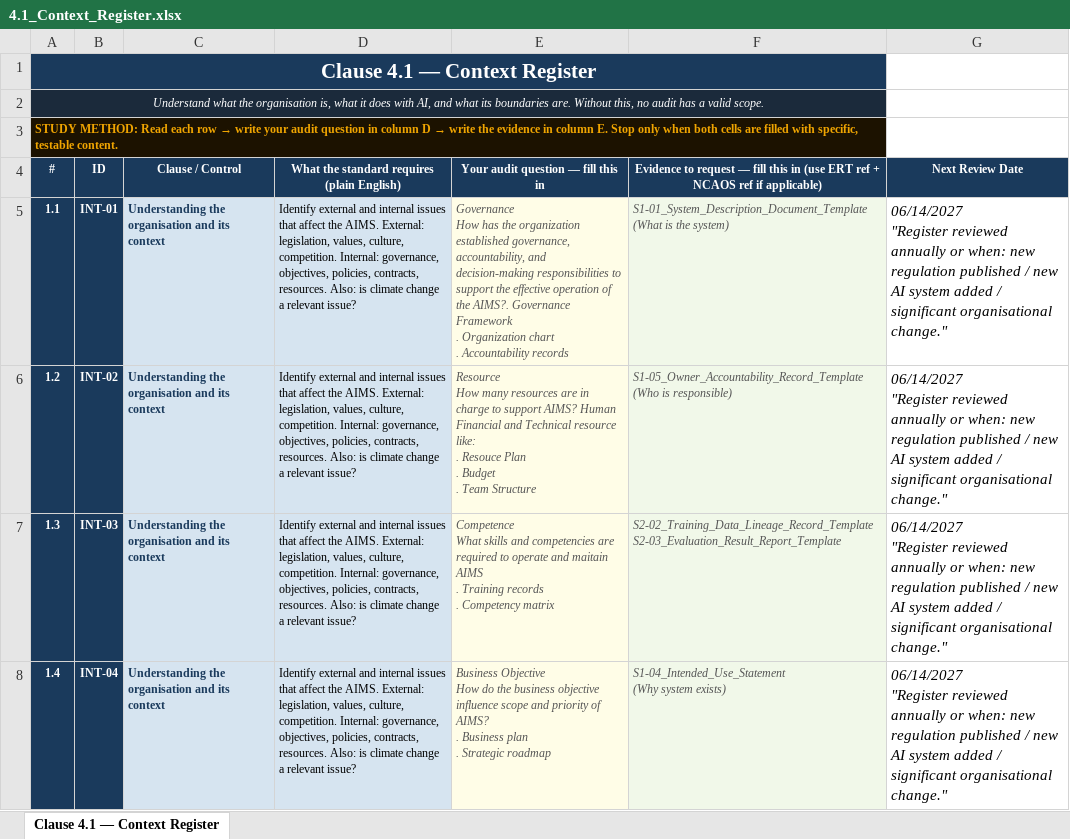
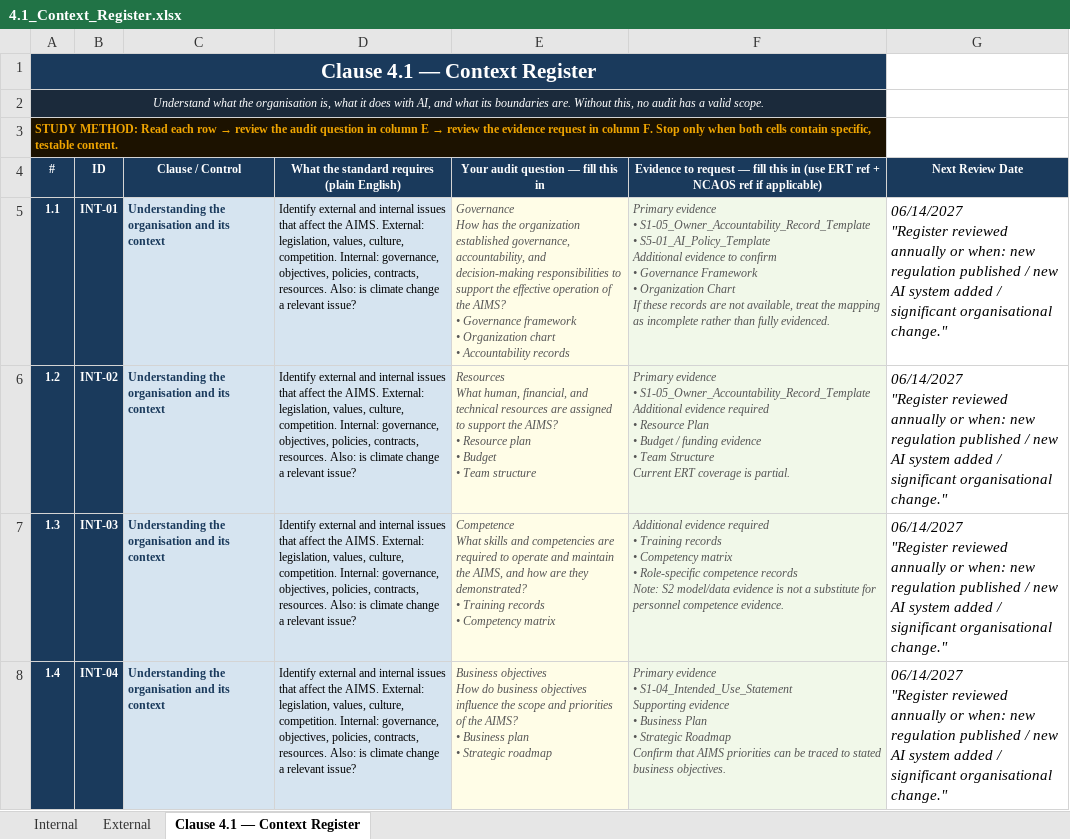
Before and after one commit to wholidi/Urielle-ISO42001-AIMS-Toolkit, an Excel workbook: 04_Context/4.1_Context_Register.xlsx, sheet Clause 4.1 — Context Register, drawn as a sheet; only a part is shown; values as stored, in another font and other column widths than the file's, no borders; ↵ is a line break in a cell; the diff covers the shown part only; the diff names each change by its address in the sheet, - before the commit and + after, or states it on an @@ line.

Commit message:
feat(clause-04): upgrade templates to auditor-ready versions

```diff
--- a/04_Context/4.1_Context_Register.xlsx (sheet Clause 4.1 — Context Register)
+++ b/04_Context/4.1_Context_Register.xlsx (sheet Clause 4.1 — Context Register)
@@ sheet tab unhidden: Internal @@
@@ sheet tab unhidden: External @@
@@ A3 (#): …row → write your audit question in column D → write the evidence in column E. Stop only when both cells are filled with specific, testable… → …row → review the audit question in column E → review the evidence request in column F. Stop only when both cells contain specific, testable… @@
-E5: …of the AIMS?. Governance Framework ↵ . Organization chart ↵ . Accountability records
+E5: …of the AIMS? ↵ • Governance framework ↵ • Organization chart ↵ • Accountability records
-F5: S1-01_System_Description_Document_Template ↵ (What is the system)
+F5: Primary evidence ↵ • S1-05_Owner_Accountability_Record_Template ↵ • S5-01_AI_Policy_Template ↵ Additional evidence to confirm ↵ • Governance Framework ↵ • Organization Chart ↵ If these records are not available, treat the mapping as incomplete rather than fully evidenced.
-E6: Resource ↵ How many resources are in charge to support AIMS? Human Financial and Technical resource like: ↵ . Resouce Plan ↵ . Budget ↵ . Team Structure
+E6: Resources ↵ What human, financial, and technical resources are assigned to support the AIMS? ↵ • Resource plan ↵ • Budget ↵ • Team structure
-F6: S1-05_Owner_Accountability_Record_Template ↵ (Who is responsible)
+F6: Primary evidence ↵ • S1-05_Owner_Accountability_Record_Template ↵ Additional evidence required ↵ • Resource Plan ↵ • Budget / funding evidence ↵ • Team Structure ↵ Current ERT coverage is partial.
-E7: …operate and maitain AIMS ↵ . Training records ↵ . Competency matrix
+E7: …operate and maintain the AIMS, and how are they demonstrated? ↵ • Training records ↵ • Competency matrix
-F7: S2-02_Training_Data_Lineage_Record_Template ↵ S2-03_Evaluation_Result_Report_Template
+F7: Additional evidence required ↵ • Training records ↵ • Competency matrix ↵ • Role-specific competence records ↵ Note: S2 model/data evidence is not a substitute for personnel competence evidence.
-E8: Business Objective ↵ How do the business objective influence scope and priority of AIMS? ↵ . Business plan ↵ . Strategic roadmap
+E8: Business objectives ↵ How do business objectives influence the scope and priorities of the AIMS? ↵ • Business plan ↵ • Strategic roadmap
-F8: S1-04_Intended_Use_Statement ↵ (Why system exists)
+F8: Primary evidence ↵ • S1-04_Intended_Use_Statement ↵ Supporting evidence ↵ • Business Plan ↵ • Strategic Roadmap ↵ Confirm that AIMS priorities can be traced to stated business objectives.
```
Also changed, not shown: 15 edited cells elsewhere in this sheet, 04_Context/4.2_Stakeholder_Register.xlsx, 04_Context/4.3_Scope_Statement.xlsx, 1 other file.
